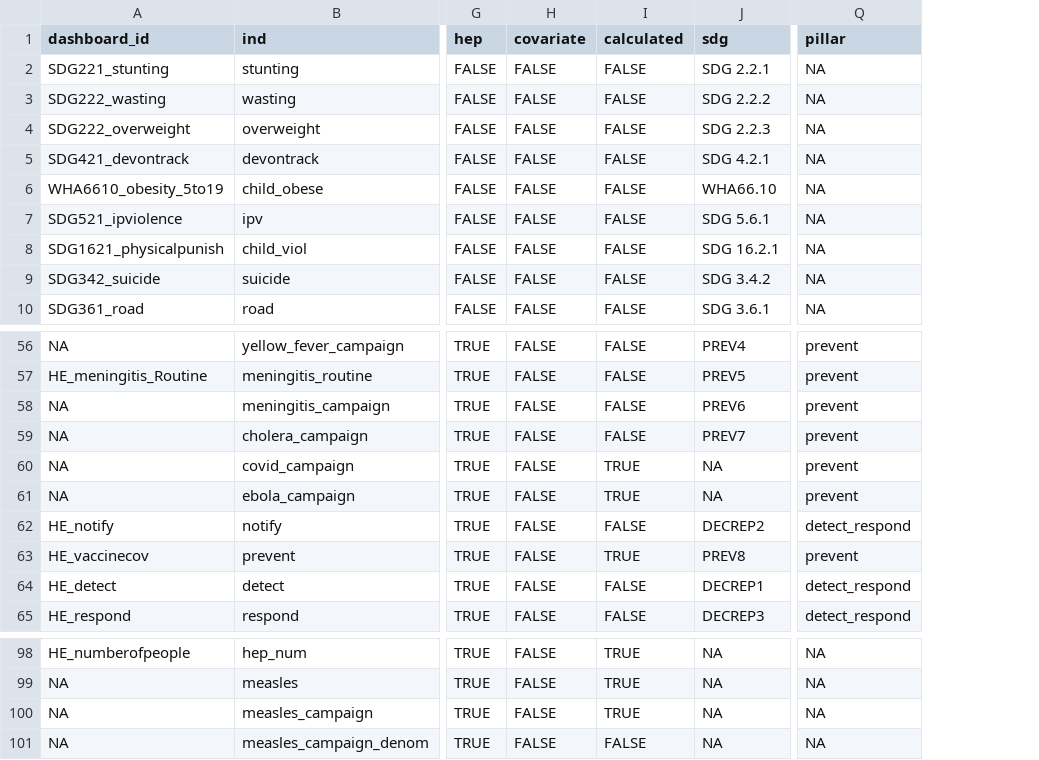
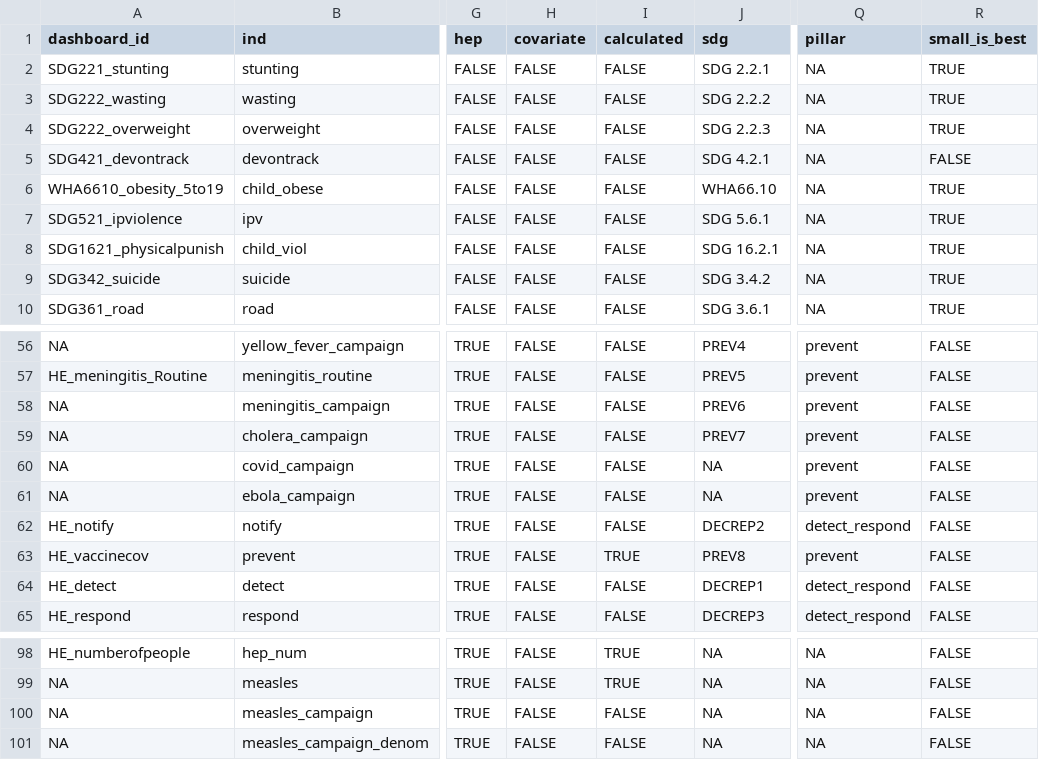
Before and after one commit to gpw13/billionaiRe, a CSV file: data-raw/indicator_df.csv, drawn as a sheet; only a part is shown, gaps mark what is left out; the diff names each change by its address in the sheet, - before the commit and + after, or states it on an @@ line.

Commit message:
update indicator_df to add a small_is_best column for all indicators

```diff
--- a/data-raw/indicator_df.csv
+++ b/data-raw/indicator_df.csv
+column R (small_is_best), rows 2-10: TRUE | TRUE | TRUE | FALSE | TRUE | TRUE | TRUE | TRUE | TRUE; rows 56-65: all FALSE; rows 98-101: all FALSE
-I60:I61 (calculated): TRUE
+I60:I61 (calculated): FALSE
-I100 (calculated): TRUE
+I100 (calculated): FALSE
```
Also changed, not shown: 1 other file.
